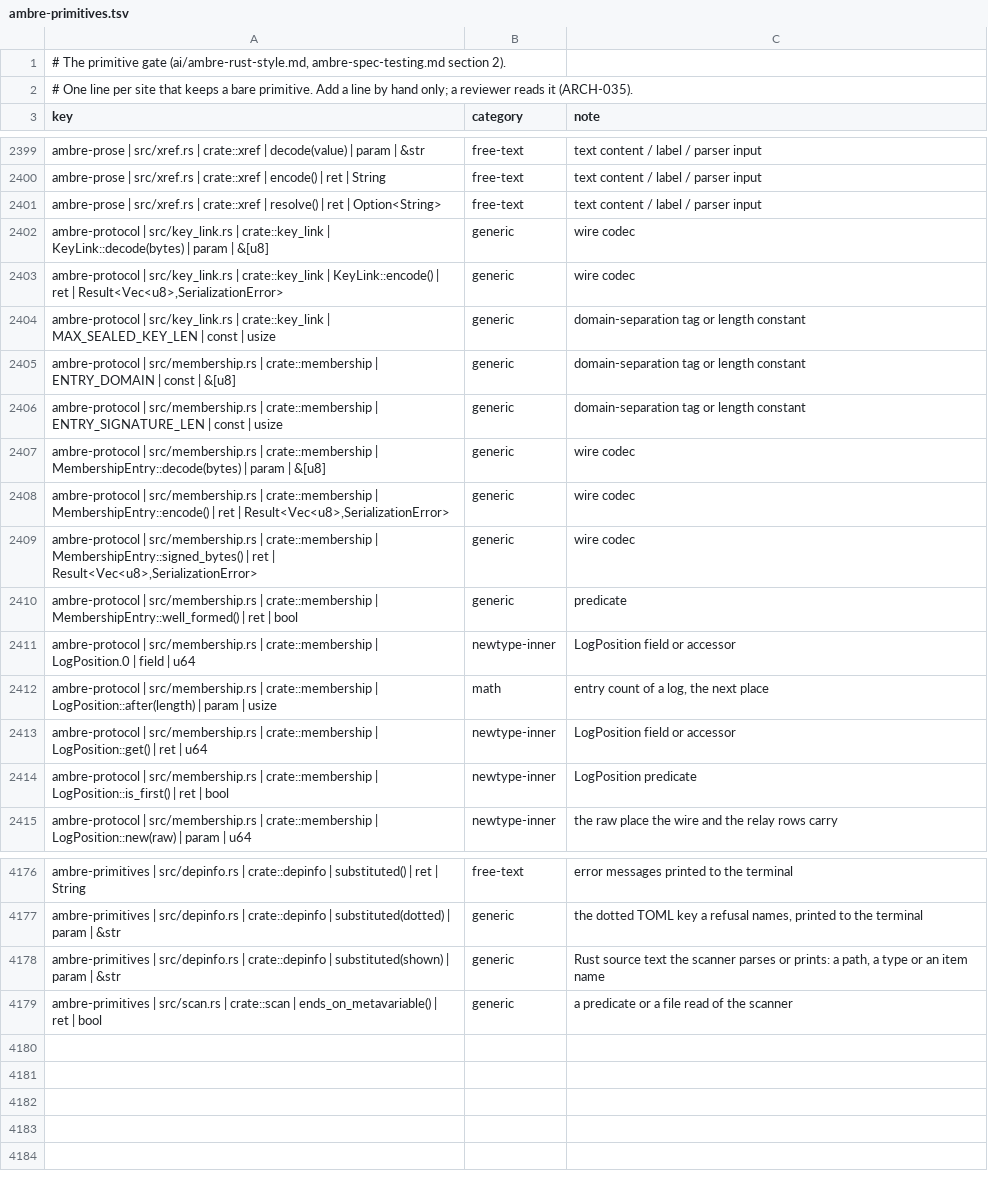
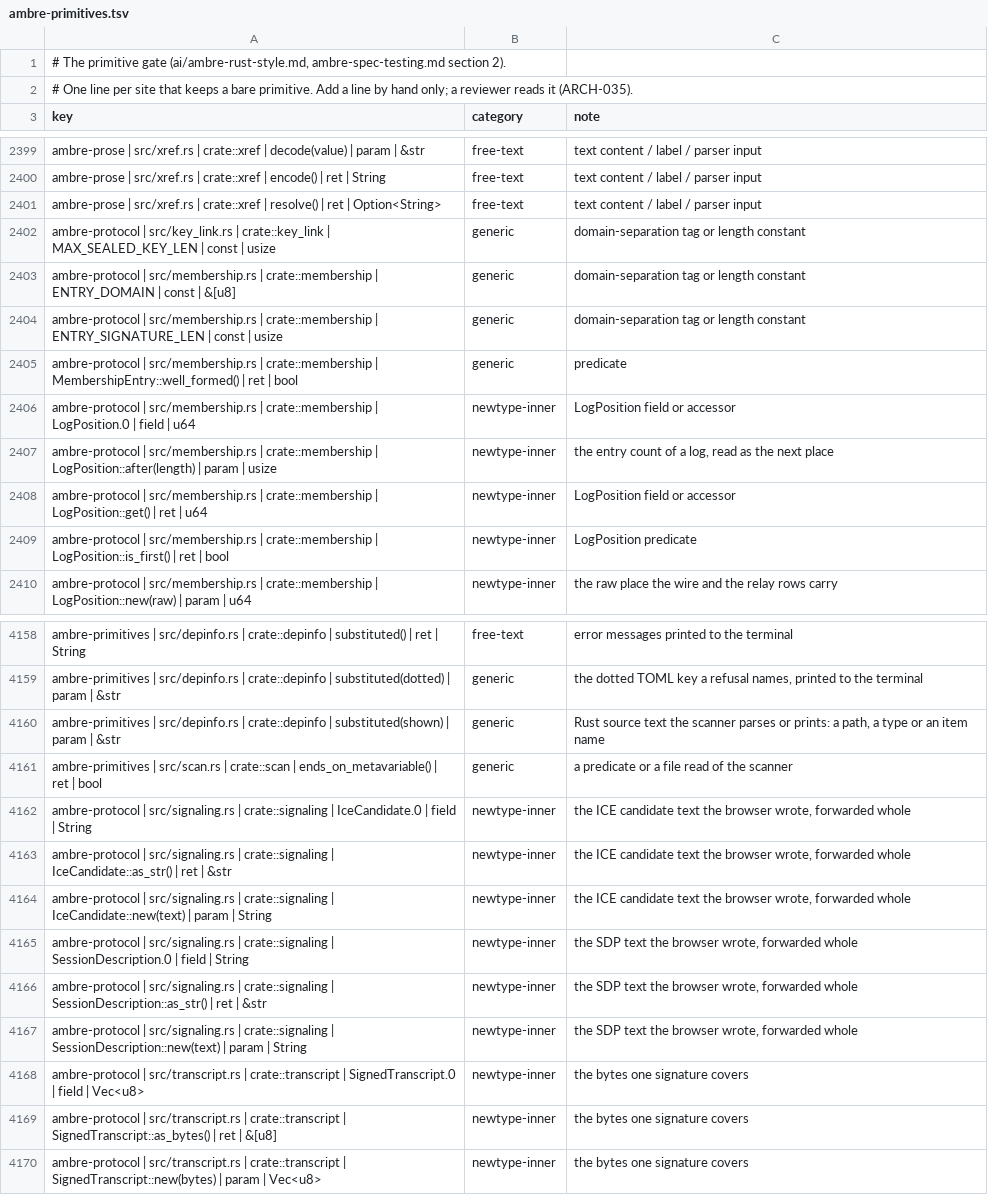
Before and after one commit to ambre-suite/ambre, a TSV file: specs/1-Foundations/ambre-primitives.tsv, drawn as a sheet; only a part is shown, gaps mark what is left out; the diff covers the shown part only.

```diff
--- a/specs/1-Foundations/ambre-primitives.tsv
+++ b/specs/1-Foundations/ambre-primitives.tsv
@@ -2401,4 +2401,2 @@ ambre-prose | src/xref.rs | crate::xref | encode() | ret | String	free-text	text
 ambre-prose | src/xref.rs | crate::xref | resolve() | ret | Option<String>	free-text	text content / label / parser input
-ambre-protocol | src/key_link.rs | crate::key_link | KeyLink::decode(bytes) | param | &[u8]	generic	wire codec
-ambre-protocol | src/key_link.rs | crate::key_link | KeyLink::encode() | ret | Result<Vec<u8>,SerializationError>	generic	wire codec
 ambre-protocol | src/key_link.rs | crate::key_link | MAX_SEALED_KEY_LEN | const | usize	generic	domain-separation tag or length constant
@@ -2406,8 +2404,5 @@ ambre-protocol | src/membership.rs | crate::membership | ENTRY_DOMAIN | const |
 ambre-protocol | src/membership.rs | crate::membership | ENTRY_SIGNATURE_LEN | const | usize	generic	domain-separation tag or length constant
-ambre-protocol | src/membership.rs | crate::membership | MembershipEntry::decode(bytes) | param | &[u8]	generic	wire codec
-ambre-protocol | src/membership.rs | crate::membership | MembershipEntry::encode() | ret | Result<Vec<u8>,SerializationError>	generic	wire codec
-ambre-protocol | src/membership.rs | crate::membership | MembershipEntry::signed_bytes() | ret | Result<Vec<u8>,SerializationError>	generic	wire codec
 ambre-protocol | src/membership.rs | crate::membership | MembershipEntry::well_formed() | ret | bool	generic	predicate
 ambre-protocol | src/membership.rs | crate::membership | LogPosition.0 | field | u64	newtype-inner	LogPosition field or accessor
-ambre-protocol | src/membership.rs | crate::membership | LogPosition::after(length) | param | usize	math	entry count of a log, the next place
+ambre-protocol | src/membership.rs | crate::membership | LogPosition::after(length) | param | usize	newtype-inner	the entry count of a log, read as the next place
 ambre-protocol | src/membership.rs | crate::membership | LogPosition::get() | ret | u64	newtype-inner	LogPosition field or accessor
@@ -4179 +4161,10 @@ ambre-primitives | src/depinfo.rs | crate::depinfo | substituted(shown) | param
 ambre-primitives | src/scan.rs | crate::scan | ends_on_metavariable() | ret | bool	generic	a predicate or a file read of the scanner
+ambre-protocol | src/signaling.rs | crate::signaling | IceCandidate.0 | field | String	newtype-inner	the ICE candidate text the browser wrote, forwarded whole
+ambre-protocol | src/signaling.rs | crate::signaling | IceCandidate::as_str() | ret | &str	newtype-inner	the ICE candidate text the browser wrote, forwarded whole
+ambre-protocol | src/signaling.rs | crate::signaling | IceCandidate::new(text) | param | String	newtype-inner	the ICE candidate text the browser wrote, forwarded whole
+ambre-protocol | src/signaling.rs | crate::signaling | SessionDescription.0 | field | String	newtype-inner	the SDP text the browser wrote, forwarded whole
+ambre-protocol | src/signaling.rs | crate::signaling | SessionDescription::as_str() | ret | &str	newtype-inner	the SDP text the browser wrote, forwarded whole
+ambre-protocol | src/signaling.rs | crate::signaling | SessionDescription::new(text) | param | String	newtype-inner	the SDP text the browser wrote, forwarded whole
+ambre-protocol | src/transcript.rs | crate::transcript | SignedTranscript.0 | field | Vec<u8>	newtype-inner	the bytes one signature covers
+ambre-protocol | src/transcript.rs | crate::transcript | SignedTranscript::as_bytes() | ret | &[u8]	newtype-inner	the bytes one signature covers
+ambre-protocol | src/transcript.rs | crate::transcript | SignedTranscript::new(bytes) | param | Vec<u8>	newtype-inner	the bytes one signature covers
```
Also changed, not shown: 7 added rows and 20 removed rows elsewhere in this file, 24 other files.
